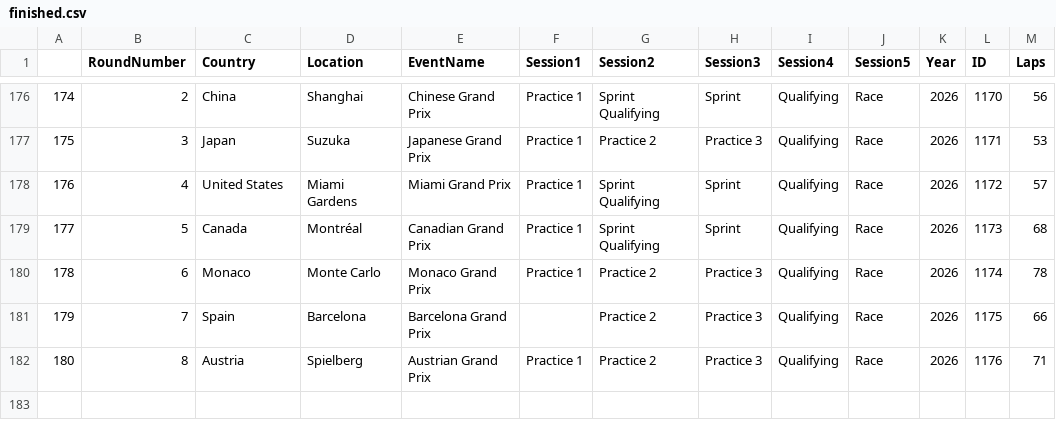
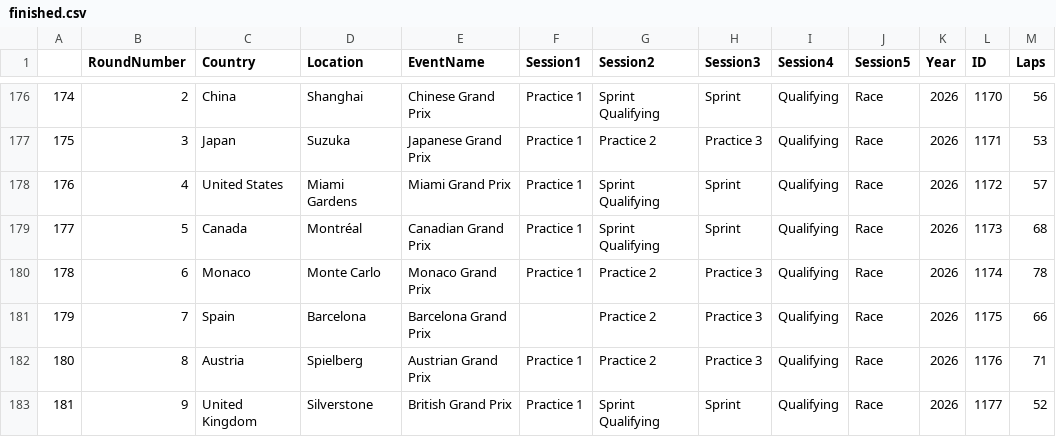
Before and after one commit to cejaChris/f1-analyzer, a CSV file: events/finished.csv, drawn as a sheet; only a part is shown, gaps mark what is left out.

Commit message:
silverstone added

```diff
--- a/events/finished.csv
+++ b/events/finished.csv
@@ -182 +182,2 @@
 180,8,Austria,Spielberg,Austrian Grand Prix,Practice 1,Practice 2,Practice 3,Qualifying,Race,2026,1176,71
+181,9,United Kingdom,Silverstone,British Grand Prix,Practice 1,Sprint Qualifying,Sprint,Qualifying,Race,2026,1177,52
```
